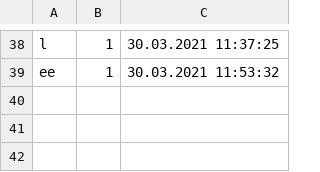
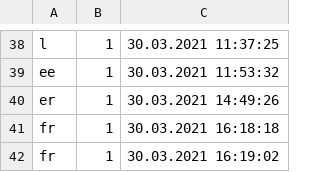
Before and after one commit to DerHerrMike/Receipt, a CSV file: output/receipts.csv, drawn as a sheet; only a part is shown, gaps mark what is left out; the diff names each change by its address in the sheet, - before the commit and + after, or states it on an @@ line.

```diff
--- a/output/receipts.csv
+++ b/output/receipts.csv
+row 40: er | 1 | 30.03.2021 14:49:26
+row 41: fr | 1 | 30.03.2021 16:18:18
+row 42: fr | 1 | 30.03.2021 16:19:02
```
Also changed, not shown: output/receiptItems.csv, 4 other files.
